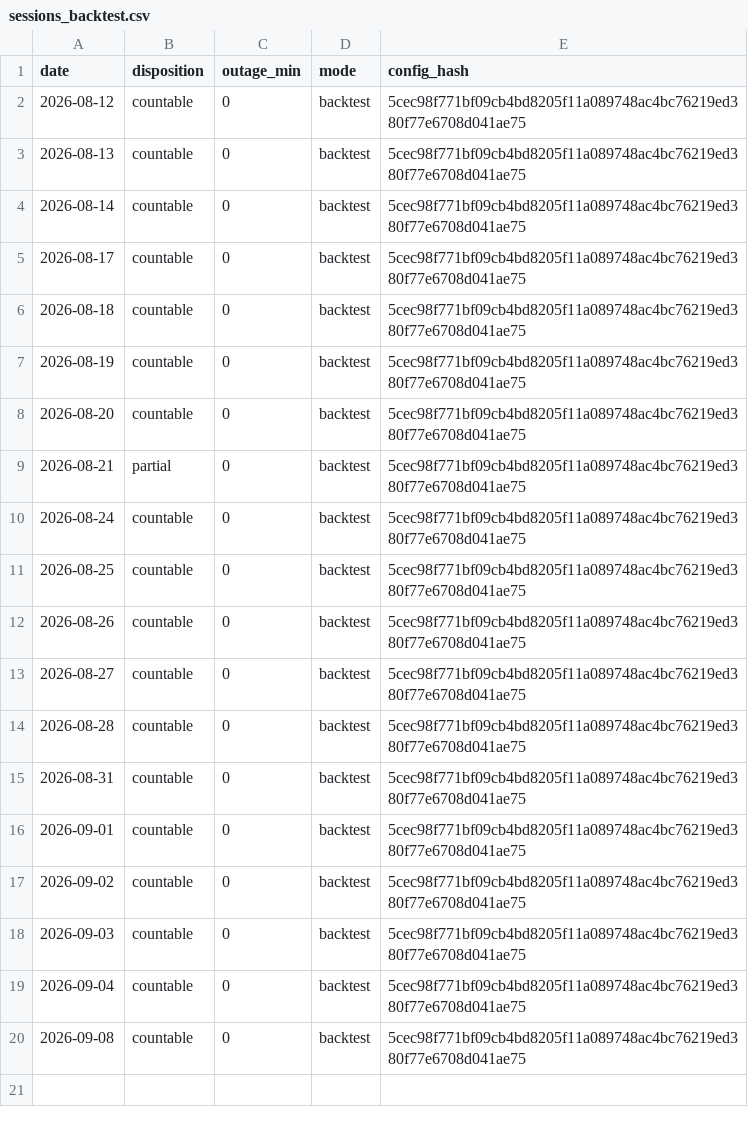
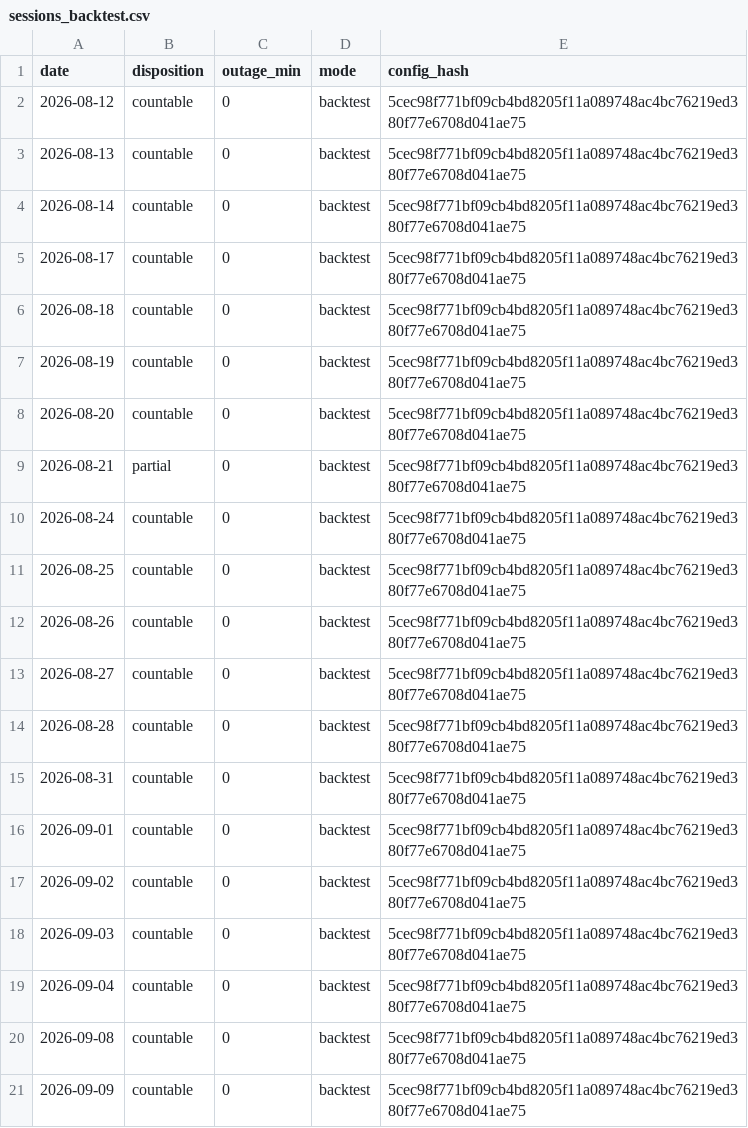
Before and after one commit to dgrissen2/delta_bomb, a CSV file: docs/replay/hiro_watch/a_depth_m4/sessions_backtest.csv, drawn as a sheet.

```diff
--- a/docs/replay/hiro_watch/a_depth_m4/sessions_backtest.csv
+++ b/docs/replay/hiro_watch/a_depth_m4/sessions_backtest.csv
@@ -20 +20,2 @@ date,disposition,outage_min,mode,config_hash
 2026-09-08,countable,0,backtest,5cec98f771bf09cb4bd8205f11a089748ac4bc76219ed380f77e6708d041ae75
+2026-09-09,countable,0,backtest,5cec98f771bf09cb4bd8205f11a089748ac4bc76219ed380f77e6708d041ae75
```
Also changed, not shown: docs/replay/hiro/sessions_backtest.csv, docs/replay/hiro_watch/a2_pull8_c30/sessions_backtest.csv, 19 other files.
